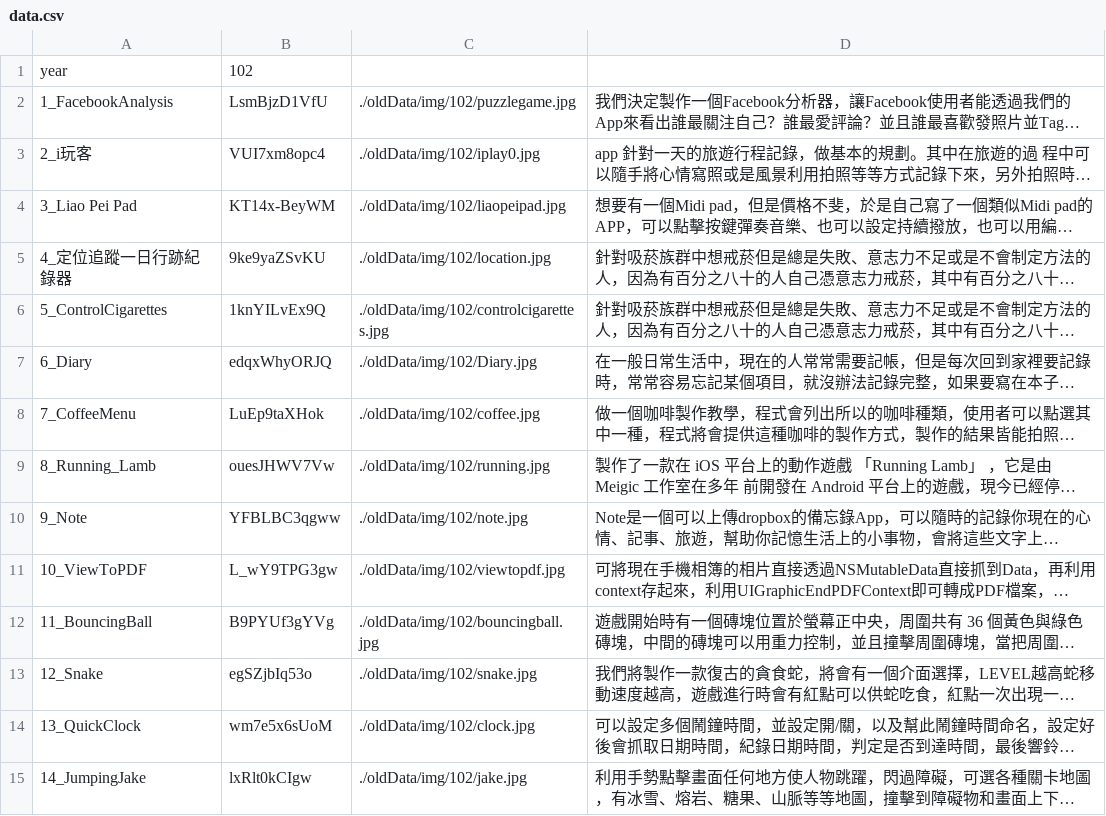
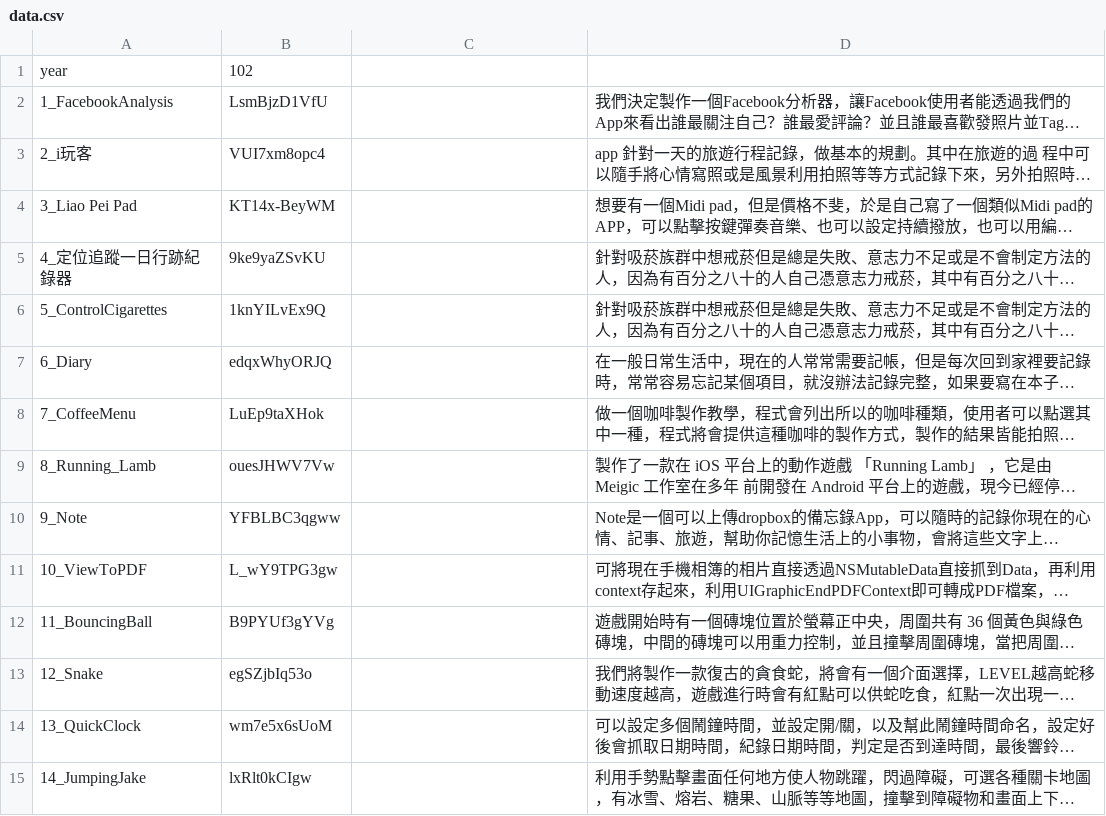
Before and after one commit to medialab1422/page, a CSV file: iosWeb/data.csv, drawn as a sheet; only a part is shown; long unchanged cells end in …; the diff covers the shown part only; the diff names each change by its address in the sheet, - before the commit and + after, or states it on an @@ line.

Commit message:
【Feat】 - update 110 ios final project youtube video

```diff
--- a/iosWeb/data.csv
+++ b/iosWeb/data.csv
-C2: ./oldData/img/102/puzzlegame.jpg
+C2: (empty)
-C3: ./oldData/img/102/iplay0.jpg
+C3: (empty)
-C4: ./oldData/img/102/liaopeipad.jpg
+C4: (empty)
-C5: ./oldData/img/102/location.jpg
+C5: (empty)
-C6: ./oldData/img/102/controlcigarettes.jpg
+C6: (empty)
-C7: ./oldData/img/102/Diary.jpg
+C7: (empty)
-C8: ./oldData/img/102/coffee.jpg
+C8: (empty)
-C9: ./oldData/img/102/running.jpg
+C9: (empty)
-C10: ./oldData/img/102/note.jpg
+C10: (empty)
-C11: ./oldData/img/102/viewtopdf.jpg
+C11: (empty)
-C12: ./oldData/img/102/bouncingball.jpg
+C12: (empty)
-C13: ./oldData/img/102/snake.jpg
+C13: (empty)
-C14: ./oldData/img/102/clock.jpg
+C14: (empty)
-C15: ./oldData/img/102/jake.jpg
+C15: (empty)
```
Also changed, not shown: 16 added rows and 89 edited cells elsewhere in this file.
